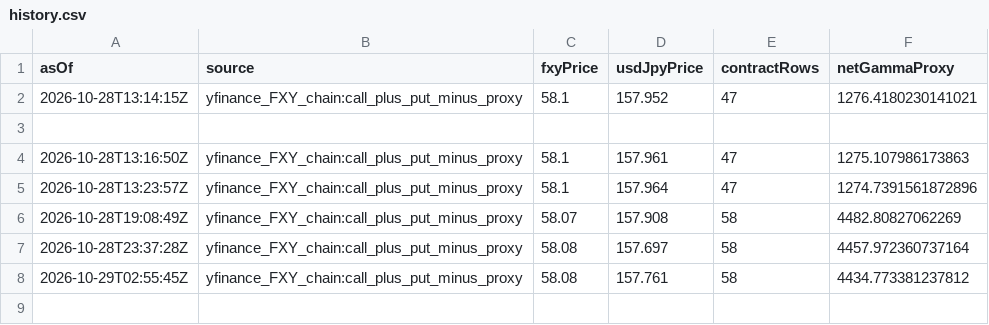
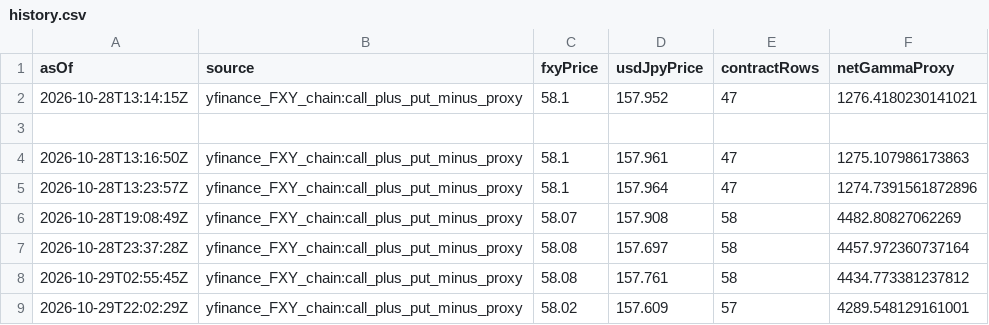
Before and after one commit to wcx0209/xauusd-regime-research-v3r, a CSV file: jpy-gamma-data/history.csv, drawn as a sheet; the diff names each change by its address in the sheet, - before the commit and + after, or states it on an @@ line.

```diff
--- a/jpy-gamma-data/history.csv
+++ b/jpy-gamma-data/history.csv
+row 9: 2026-10-29T22:02:29Z | yfinance_FXY_chain:call_plus_put_minus_proxy | 58.02 | 157.609 | 57 | 4289.548129161001
```
Also changed, not shown: gamma-data/history.csv, 3 other files.
